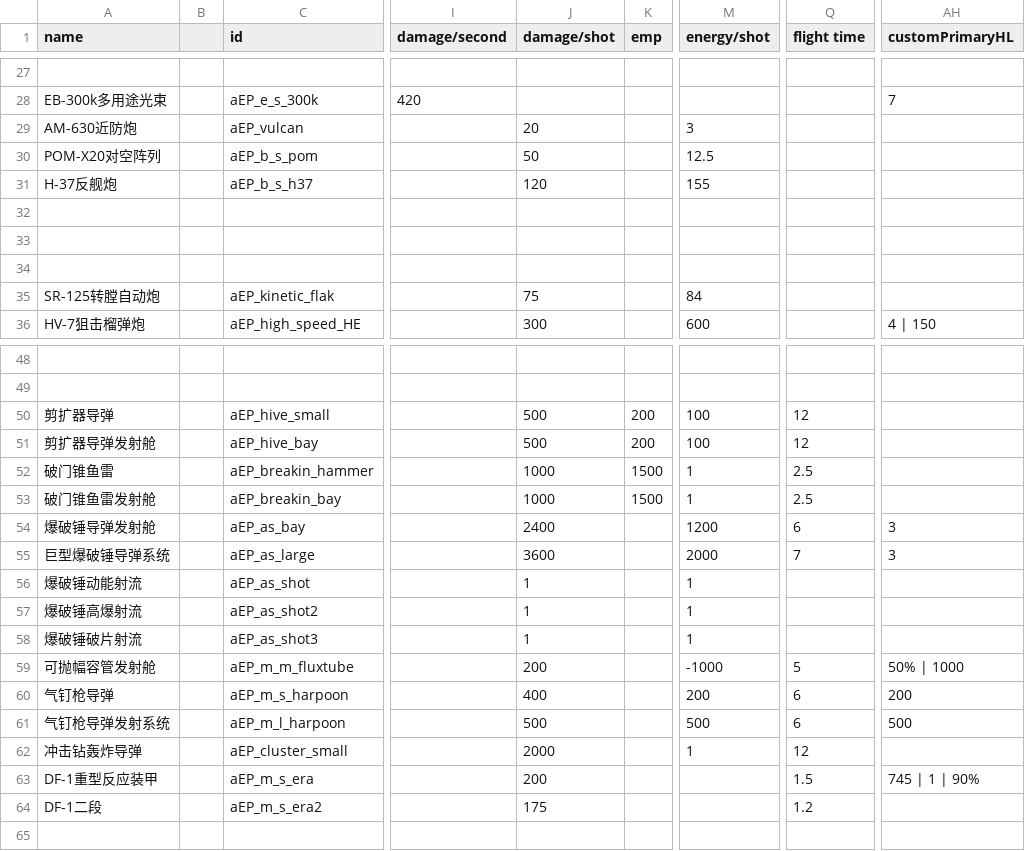
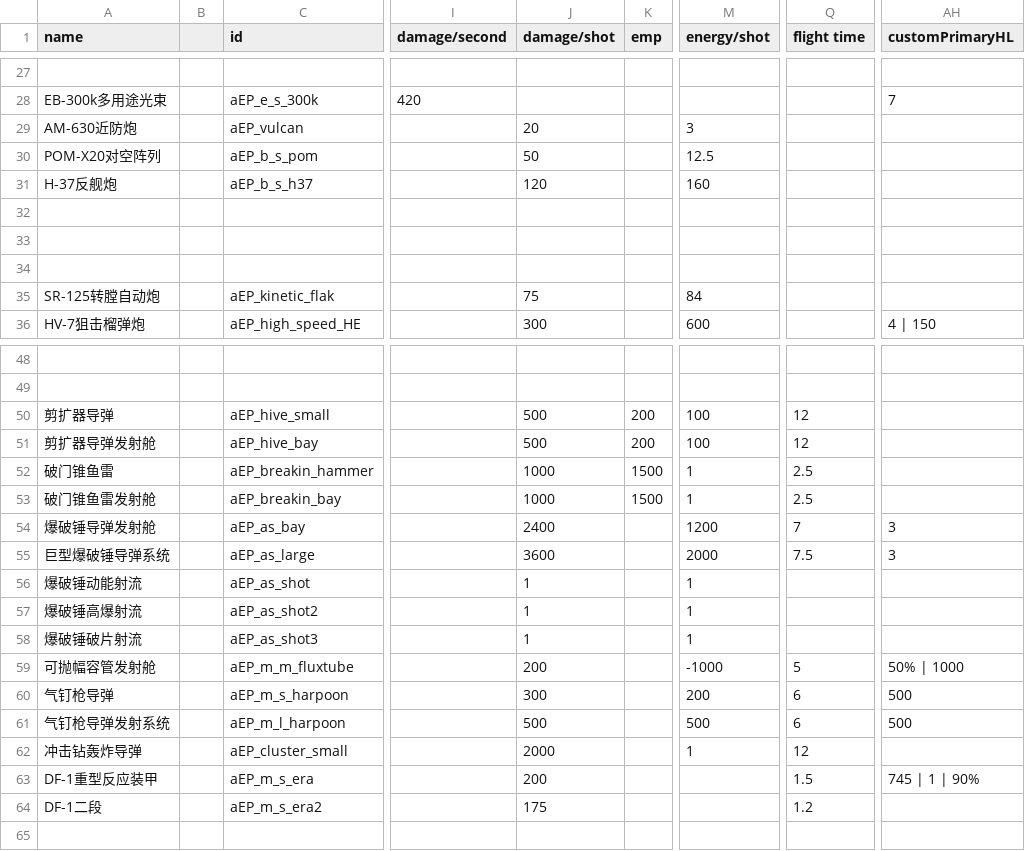
Before and after one commit to a111164i/FSF_MilitaryCompany, a CSV file: data/weapons/weapon_data.csv, drawn as a sheet; only a part is shown, gaps mark what is left out; the diff names each change by its address in the sheet, - before the commit and + after, or states it on an @@ line.

```diff
--- a/data/weapons/weapon_data.csv
+++ b/data/weapons/weapon_data.csv
-M31 (energy/shot): 155
+M31 (energy/shot): 160
-Q54 (flight time): 6
+Q54 (flight time): 7
-Q55 (flight time): 7
+Q55 (flight time): 7.5
-J60 (damage/shot): 400
+J60 (damage/shot): 300
-AH60 (customPrimaryHL): 200
+AH60 (customPrimaryHL): 500
```
Also changed, not shown: 27 other files.
